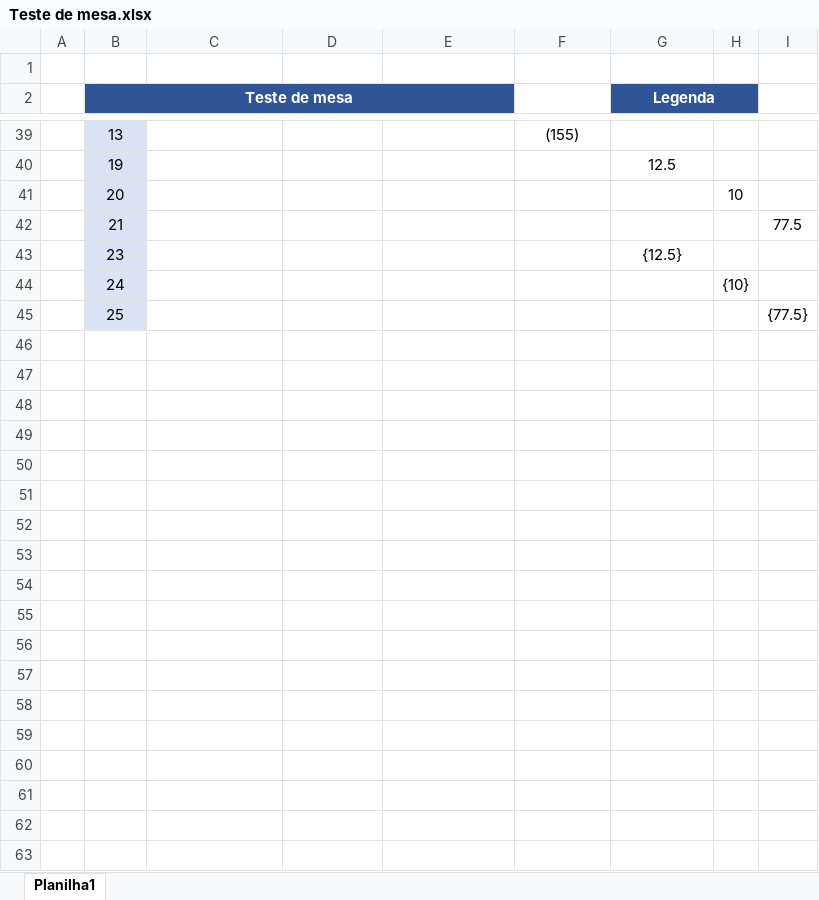
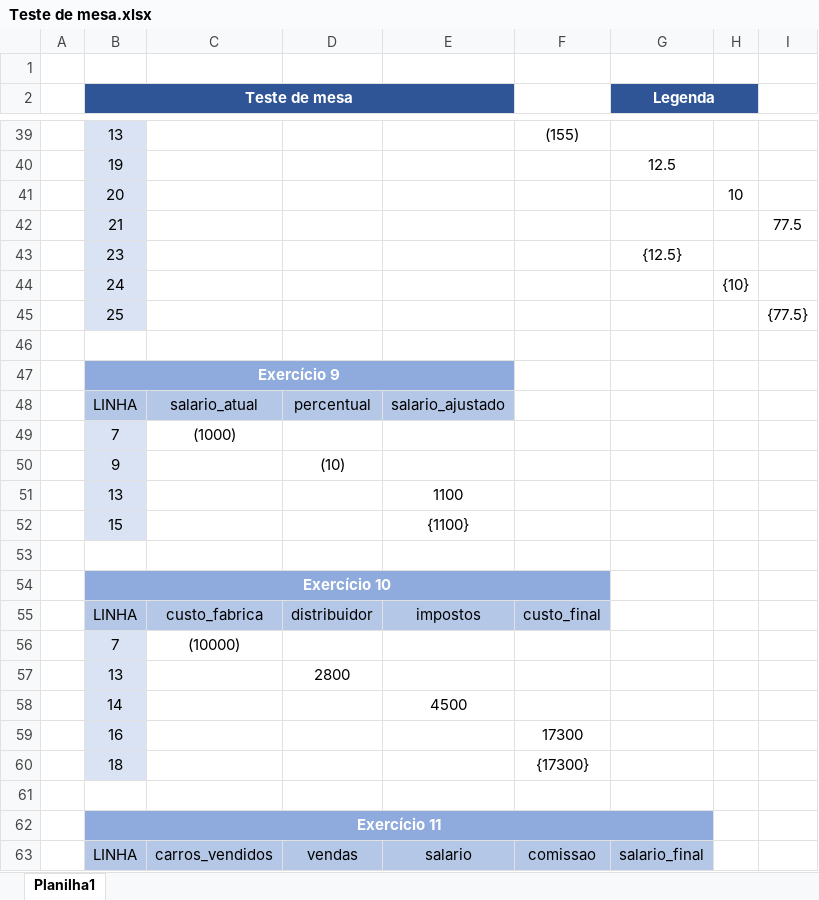
Before and after one commit to BeatrizPlacido/LP-I_Fatec2023, an Excel workbook: atividades_LP1/src/Teste de mesa.xlsx, sheet Planilha1, drawn as a sheet; only a part is shown, gaps mark what is left out; values as stored, in another font and other column widths than the file's, no borders; the diff covers the shown part only; the diff names each change by its address in the sheet, - before the commit and + after, or states it on an @@ line.

```diff
--- a/atividades_LP1/src/Teste de mesa.xlsx (sheet Planilha1)
+++ b/atividades_LP1/src/Teste de mesa.xlsx (sheet Planilha1)
+row 46: (empty)
+row 47:  | Exercício 9
+row 48:  | LINHA | salario_atual | percentual | salario_ajustado
+row 49:  | 7 | (1000)
+row 50:  | 9 |  | (10)
+row 51:  | 13 |  |  | 1100
+row 52:  | 15 |  |  | {1100}
+row 53: (empty)
+row 54:  | Exercício 10
+row 55:  | LINHA | custo_fabrica | distribuidor | impostos | custo_final
+row 56:  | 7 | (10000)
+row 57:  | 13 |  | 2800
+row 58:  | 14 |  |  | 4500
+row 59:  | 16 |  |  |  | 17300
+row 60:  | 18 |  |  |  | {17300}
+row 61: (empty)
+row 62:  | Exercício 11
+row 63:  | LINHA | carros_vendidos | vendas | salario | comissao | salario_final
```
Also changed, not shown: 20 added rows elsewhere in this sheet.
